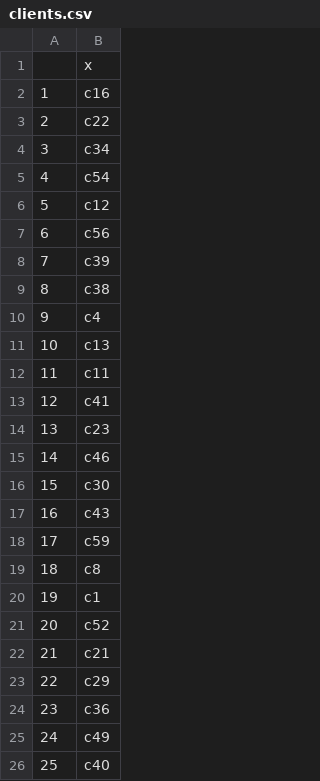
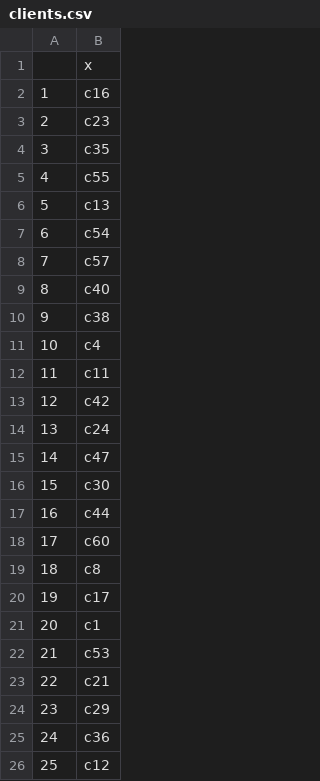
Before and after one commit to olly-mapps/The-Amazoff-Company, a CSV file: 2 Vehicle Routing/R/Client Generation/client_data/clients.csv, drawn as a sheet.

```diff
--- a/2 Vehicle Routing/R/Client Generation/client_data/clients.csv
+++ b/2 Vehicle Routing/R/Client Generation/client_data/clients.csv
@@ -2,25 +2,25 @@
 "1","c16"
-"2","c22"
-"3","c34"
-"4","c54"
-"5","c12"
-"6","c56"
-"7","c39"
-"8","c38"
-"9","c4"
-"10","c13"
+"2","c23"
+"3","c35"
+"4","c55"
+"5","c13"
+"6","c54"
+"7","c57"
+"8","c40"
+"9","c38"
+"10","c4"
 "11","c11"
-"12","c41"
-"13","c23"
-"14","c46"
+"12","c42"
+"13","c24"
+"14","c47"
 "15","c30"
-"16","c43"
-"17","c59"
+"16","c44"
+"17","c60"
 "18","c8"
-"19","c1"
-"20","c52"
-"21","c21"
-"22","c29"
-"23","c36"
-"24","c49"
-"25","c40"
+"19","c17"
+"20","c1"
+"21","c53"
+"22","c21"
+"23","c29"
+"24","c36"
+"25","c12"
```
Also changed, not shown: 1 Warehousing/R (Data Generation)/Demand Generation/demand_data/demands.csv, 2 Vehicle Routing/R/Client Generation/client_data/comp_c_x.csv, 47 other files.
